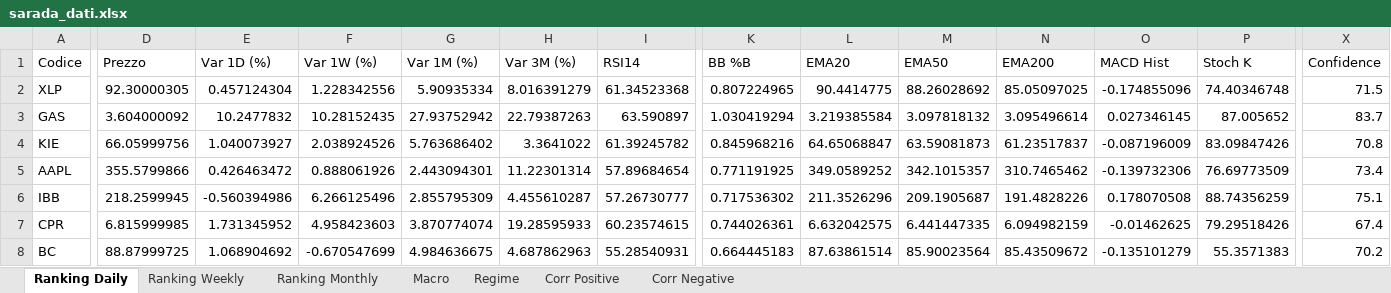
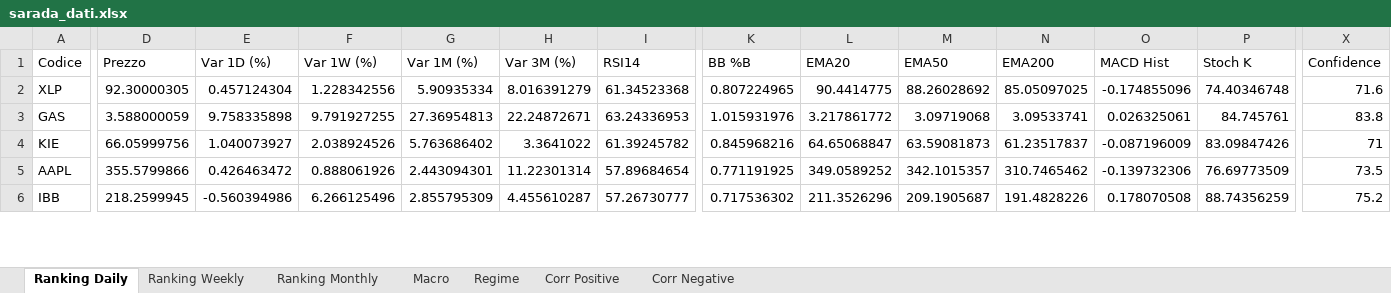
Before and after one commit to giapal96-star/jennifer-trading-dashbord, an Excel workbook: docs/sarada_dati.xlsx, sheet Ranking Daily, drawn as a sheet; only a part is shown, gaps mark what is left out; values as stored, in another font and other column widths than the file's, no borders; removed rows and columns are numbered as before the commit, all else as after; rows hold the shown columns only; the diff covers the shown part only; the diff names each change by its address in the sheet, - before the commit and + after, or states it on an @@ line.

```diff
--- a/docs/sarada_dati.xlsx (sheet Ranking Daily)
+++ b/docs/sarada_dati.xlsx (sheet Ranking Daily)
-X2 (Confidence): 71.5
+X2 (Confidence): 71.6
-D3 (Prezzo): 3.604000092
+D3 (Prezzo): 3.588000059
-E3 (Var 1D (%)): 10.2477832
+E3 (Var 1D (%)): 9.758335898
-F3 (Var 1W (%)): 10.28152435
+F3 (Var 1W (%)): 9.791927255
-G3 (Var 1M (%)): 27.93752942
+G3 (Var 1M (%)): 27.36954813
-H3 (Var 3M (%)): 22.79387263
+H3 (Var 3M (%)): 22.24872671
-I3 (RSI14): 63.590897
+I3 (RSI14): 63.24336953
-K3 (BB %B): 1.030419294
+K3 (BB %B): 1.015931976
-L3 (EMA20): 3.219385584
+L3 (EMA20): 3.217861772
-M3 (EMA50): 3.097818132
+M3 (EMA50): 3.09719068
-N3 (EMA200): 3.095496614
+N3 (EMA200): 3.09533741
-O3 (MACD Hist): 0.027346145
+O3 (MACD Hist): 0.026325061
-P3 (Stoch K): 87.005652
+P3 (Stoch K): 84.745761
-X3 (Confidence): 83.7
+X3 (Confidence): 83.8
-X4 (Confidence): 70.8
+X4 (Confidence): 71
-X5 (Confidence): 73.4
+X5 (Confidence): 73.5
-X6 (Confidence): 75.1
+X6 (Confidence): 75.2
-row 7: CPR | 6.815999985 | 1.731345952 | 4.958423603 | 3.870774074 | 19.28595933 | 60.23574615 | 0.744026361 | 6.632042575 | 6.441447335 | 6.094982159 | -0.01462625 | 79.29518426 | 67.4
-row 8: BC | 88.87999725 | 1.068904692 | -0.670547699 | 4.984636675 | 4.687862963 | 55.28540931 | 0.664445183 | 87.63861514 | 85.90023564 | 85.43509672 | -0.135101279 | 55.3571383 | 70.2
```
Also changed, not shown: 31 added rows, 29 removed rows and 364 edited cells elsewhere in this sheet, sheet Ranking Weekly, sheet Ranking Monthly, sheet Corr Negative, sheet Corr Positive, sheet Macro, sheet Regime, 2 other files.
